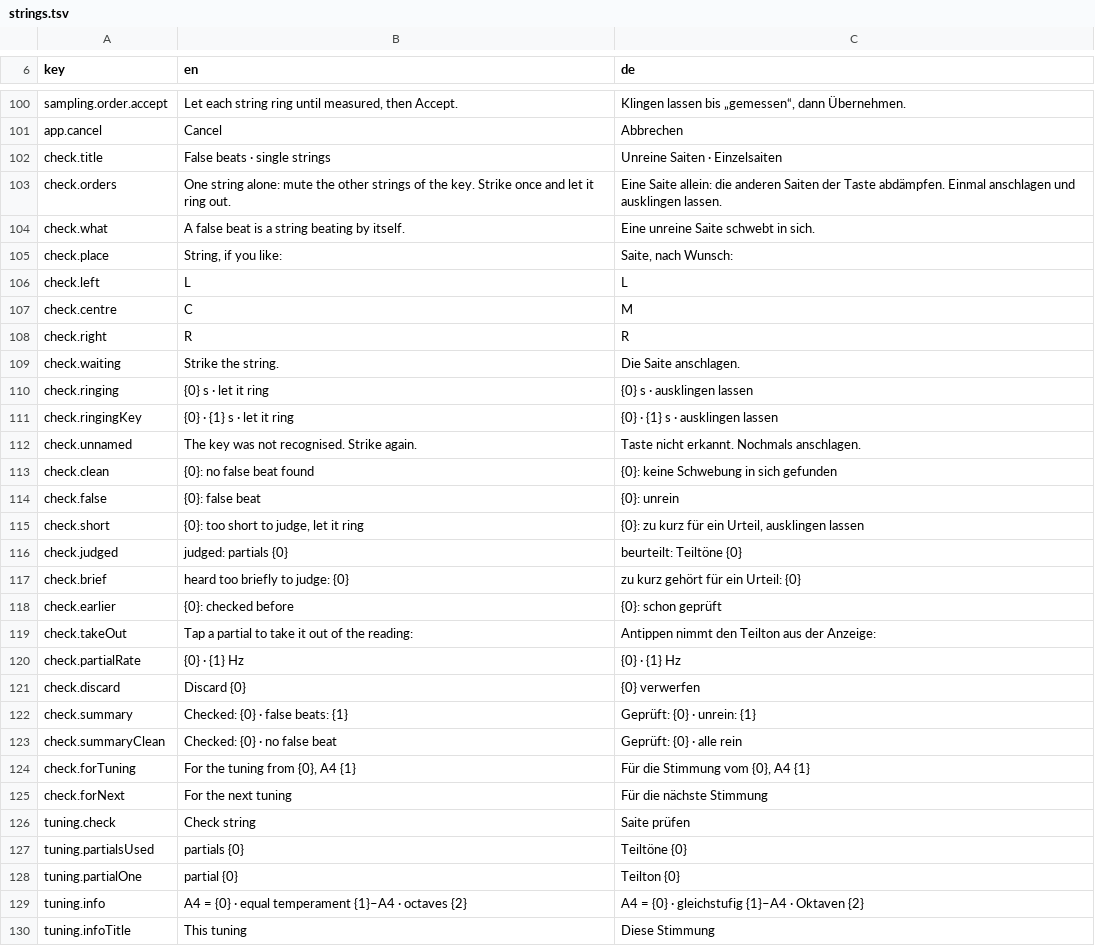
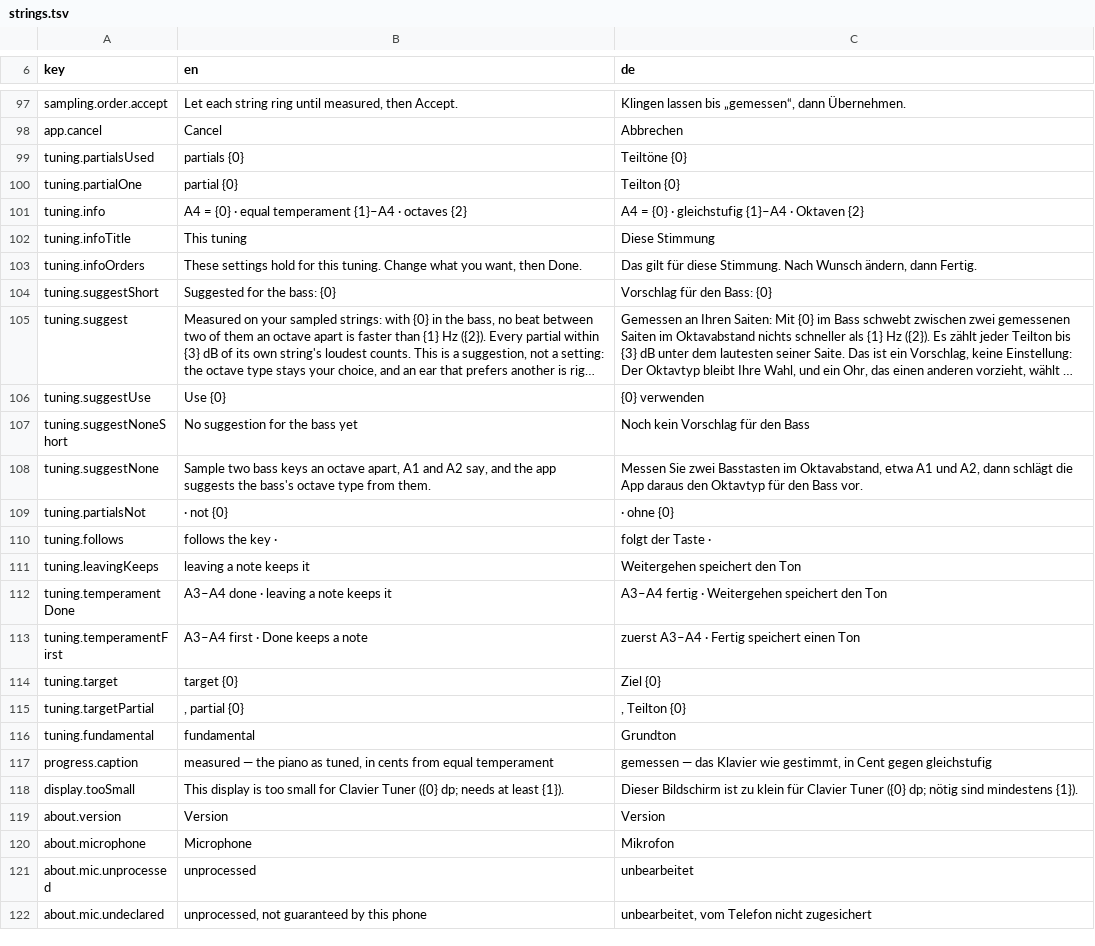
Before and after one commit to clavierhaus/clavier-tuner-foss, a TSV file: i18n/strings.tsv, drawn as a sheet; only a part is shown, gaps mark what is left out; the shorter side is filled out with more unchanged rows; long unchanged cells end in …; the diff covers the shown part only; the diff names each change by its address in the sheet, - before the commit and + after, or states it on an @@ line.

```diff
--- a/i18n/strings.tsv
+++ b/i18n/strings.tsv
-row 102: check.title | False beats · single strings | Unreine Saiten · Einzelsaiten
-row 103: check.orders | One string alone: mute the other strings of the key. Strike once and let it ring out. | Eine Saite allein: die anderen Saiten der Taste abdämpfen. Einmal anschlagen und ausklingen lassen.
-row 104: check.what | A false beat is a string beating by itself. | Eine unreine Saite schwebt in sich.
-row 105: check.place | String, if you like: | Saite, nach Wunsch:
-row 106: check.left | L | L
-row 107: check.centre | C | M
-row 108: check.right | R | R
-row 109: check.waiting | Strike the string. | Die Saite anschlagen.
-row 110: check.ringing | {0} s · let it ring | {0} s · ausklingen lassen
-row 111: check.ringingKey | {0} · {1} s · let it ring | {0} · {1} s · ausklingen lassen
-row 112: check.unnamed | The key was not recognised. Strike again. | Taste nicht erkannt. Nochmals anschlagen.
-row 113: check.clean | {0}: no false beat found | {0}: keine Schwebung in sich gefunden
-row 114: check.false | {0}: false beat | {0}: unrein
-row 115: check.short | {0}: too short to judge, let it ring | {0}: zu kurz für ein Urteil, ausklingen lassen
-row 116: check.judged | judged: partials {0} | beurteilt: Teiltöne {0}
-row 117: check.brief | heard too briefly to judge: {0} | zu kurz gehört für ein Urteil: {0}
-row 118: check.earlier | {0}: checked before | {0}: schon geprüft
-row 119: check.takeOut | Tap a partial to take it out of the reading: | Antippen nimmt den Teilton aus der Anzeige:
-row 120: check.partialRate | {0} · {1} Hz | {0} · {1} Hz
-row 121: check.discard | Discard {0} | {0} verwerfen
-row 122: check.summary | Checked: {0} · false beats: {1} | Geprüft: {0} · unrein: {1}
-row 123: check.summaryClean | Checked: {0} · no false beat | Geprüft: {0} · alle rein
-row 124: check.forTuning | For the tuning from {0}, A4 {1} | Für die Stimmung vom {0}, A4 {1}
-row 125: check.forNext | For the next tuning | Für die nächste Stimmung
-row 126: tuning.check | Check string | Saite prüfen
```
Also changed, not shown: 3 removed rows elsewhere in this file, 21 other files.
